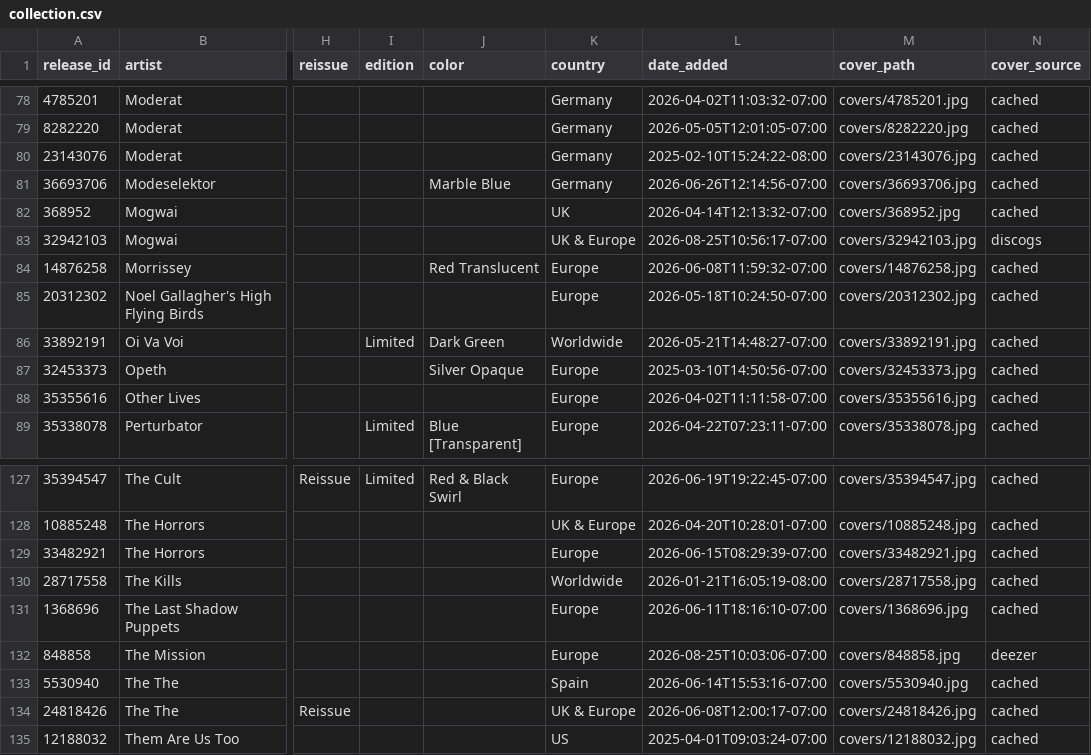
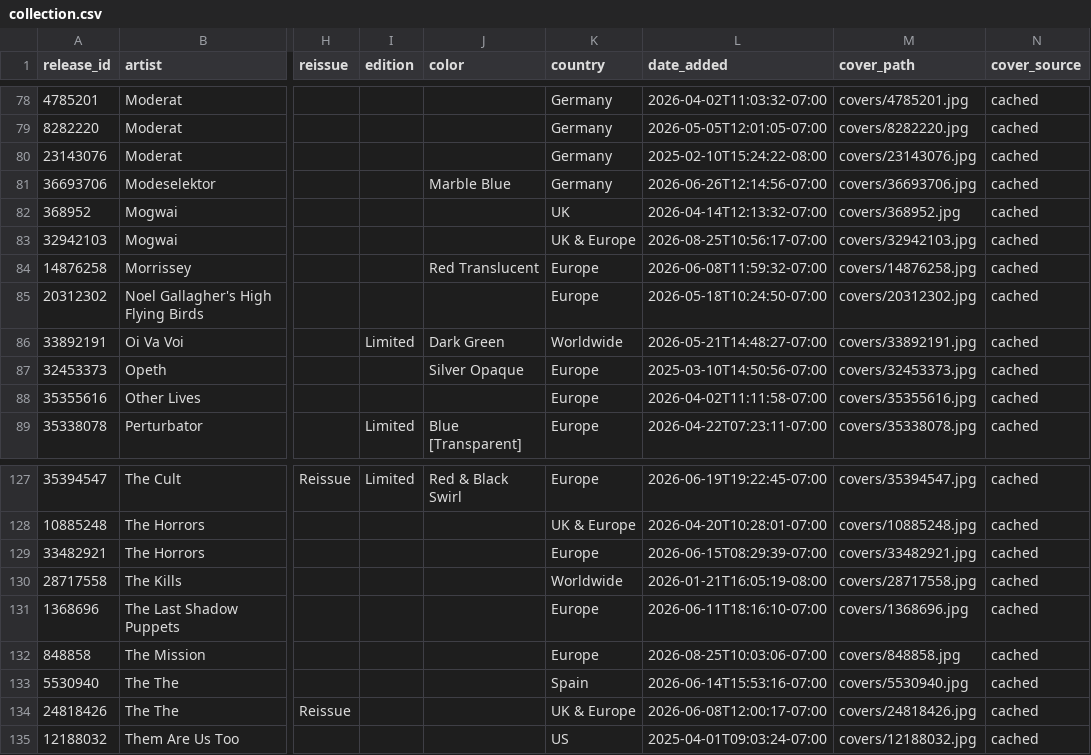
Before and after one commit to optmstic/vinyldb, a CSV file: collection.csv, drawn as a sheet; only a part is shown, gaps mark what is left out; the diff names each change by its address in the sheet, - before the commit and + after, or states it on an @@ line.

Commit message:
auto: refresh collection 2026-08-26

```diff
--- a/collection.csv
+++ b/collection.csv
-N83 (cover_source): discogs
+N83 (cover_source): cached
-N132 (cover_source): deezer
+N132 (cover_source): cached
```
Also changed, not shown: 3 other files.
